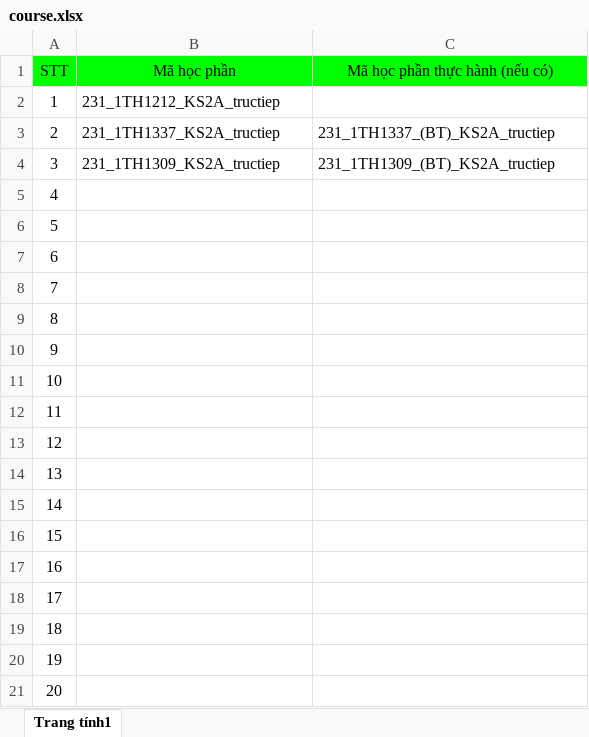
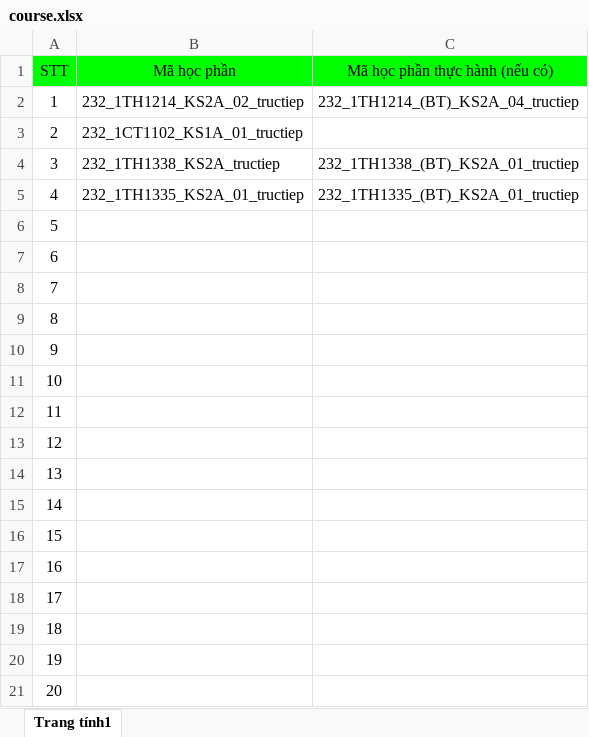
Before and after one commit to tranconcoder/vlute-auto-registration-course, an Excel workbook: src/assets/excel/course.xlsx, sheet Trang tính1, drawn as a sheet; values as stored, in another font and other column widths than the file's, no borders; the diff names each change by its address in the sheet, - before the commit and + after, or states it on an @@ line.

```diff
--- a/src/assets/excel/course.xlsx (sheet Trang tính1)
+++ b/src/assets/excel/course.xlsx (sheet Trang tính1)
-B2 (Mã học phần): 231_1TH1212_KS2A_tructiep
+B2 (Mã học phần): 232_1TH1214_KS2A_02_tructiep
-C2 (Mã học phần thực hành (nếu có)): (empty)
+C2 (Mã học phần thực hành (nếu có)): 232_1TH1214_(BT)_KS2A_04_tructiep
-B3 (Mã học phần): 231_1TH1337_KS2A_tructiep
+B3 (Mã học phần): 232_1CT1102_KS1A_01_tructiep
-C3 (Mã học phần thực hành (nếu có)): 231_1TH1337_(BT)_KS2A_tructiep
+C3 (Mã học phần thực hành (nếu có)): (empty)
-B4 (Mã học phần): 231_1TH1309_KS2A_tructiep
+B4 (Mã học phần): 232_1TH1338_KS2A_tructiep
-C4 (Mã học phần thực hành (nếu có)): 231_1TH1309_(BT)_KS2A_tructiep
+C4 (Mã học phần thực hành (nếu có)): 232_1TH1338_(BT)_KS2A_01_tructiep
-B5 (Mã học phần): (empty)
+B5 (Mã học phần): 232_1TH1335_KS2A_01_tructiep
-C5 (Mã học phần thực hành (nếu có)): (empty)
+C5 (Mã học phần thực hành (nếu có)): 232_1TH1335_(BT)_KS2A_01_tructiep
```
Also changed, not shown: 6 other files.
